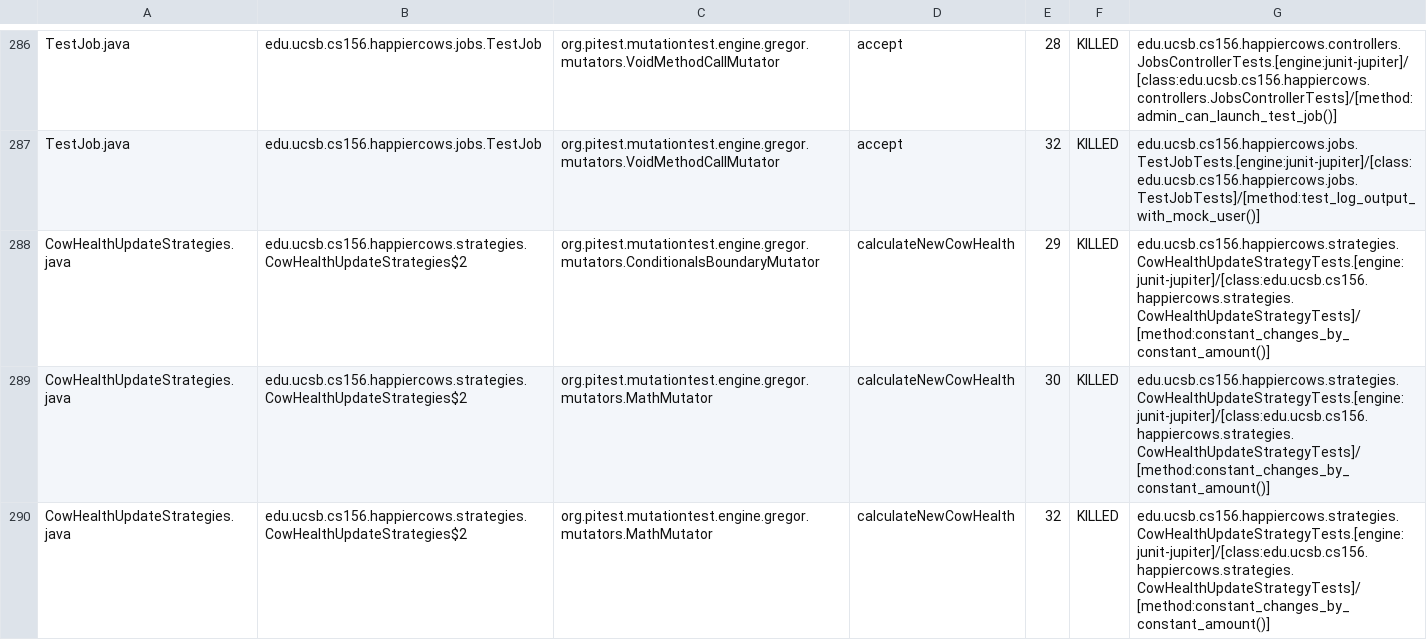
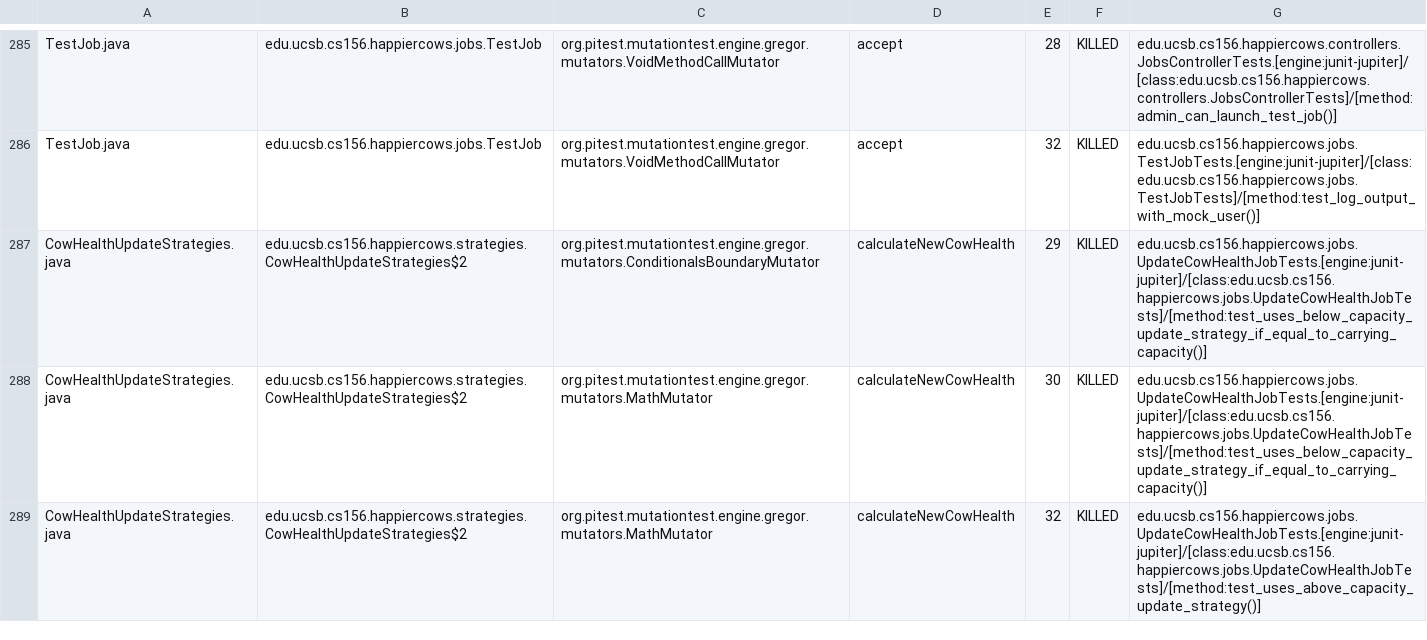
Before and after one commit to ucsb-cs156-f24/proj-happycows-f24-09, a CSV file: prs/50/pitest/mutations.csv, drawn as a sheet; only a part is shown, gaps mark what is left out; the diff covers the shown part only.

Commit message:
Deploying to gh-pages from @ ucsb-cs156-f24/proj-happycows-f24-09@15dd9cd472efa7f1ac60eb09c9e90ef2fe82ec21 🚀

```diff
--- a/prs/50/pitest/mutations.csv
+++ b/prs/50/pitest/mutations.csv
@@ -287,4 +286,4 @@ TestJob.java,edu.ucsb.cs156.happiercows.jobs.TestJob,org.pitest.mutationtest.eng
 TestJob.java,edu.ucsb.cs156.happiercows.jobs.TestJob,org.pitest.mutationtest.engine.gregor.mutators.VoidMethodCallMutator,accept,32,KILLED,edu.ucsb.cs156.happiercows.jobs.TestJobTests.[engine:junit-jupiter]/[class:edu.ucsb.cs156.happiercows.jobs.TestJobTests]/[method:test_log_output_with_mock_user()]
-CowHealthUpdateStrategies.java,edu.ucsb.cs156.happiercows.strategies.CowHealthUpdateStrategies$2,org.pitest.mutationtest.engine.gregor.mutators.ConditionalsBoundaryMutator,calculateNewCowHealth,29,KILLED,edu.ucsb.cs156.happiercows.strategies.CowHealthUpdateStrategyTests.[engine:junit-jupiter]/[class:edu.ucsb.cs156.happiercows.strategies.CowHealthUpdateStrategyTests]/[method:constant_changes_by_constant_amount()]
-CowHealthUpdateStrategies.java,edu.ucsb.cs156.happiercows.strategies.CowHealthUpdateStrategies$2,org.pitest.mutationtest.engine.gregor.mutators.MathMutator,calculateNewCowHealth,30,KILLED,edu.ucsb.cs156.happiercows.strategies.CowHealthUpdateStrategyTests.[engine:junit-jupiter]/[class:edu.ucsb.cs156.happiercows.strategies.CowHealthUpdateStrategyTests]/[method:constant_changes_by_constant_amount()]
-CowHealthUpdateStrategies.java,edu.ucsb.cs156.happiercows.strategies.CowHealthUpdateStrategies$2,org.pitest.mutationtest.engine.gregor.mutators.MathMutator,calculateNewCowHealth,32,KILLED,edu.ucsb.cs156.happiercows.strategies.CowHealthUpdateStrategyTests.[engine:junit-jupiter]/[class:edu.ucsb.cs156.happiercows.strategies.CowHealthUpdateStrategyTests]/[method:constant_changes_by_constant_amount()]
+CowHealthUpdateStrategies.java,edu.ucsb.cs156.happiercows.strategies.CowHealthUpdateStrategies$2,org.pitest.mutationtest.engine.gregor.mutators.ConditionalsBoundaryMutator,calculateNewCowHealth,29,KILLED,edu.ucsb.cs156.happiercows.jobs.UpdateCowHealthJobTests.[engine:junit-jupiter]/[class:edu.ucsb.cs156.happiercows.jobs.UpdateCowHealthJobTests]/[method:test_uses_below_capacity_update_strategy_if_equal_to_carrying_capacity()]
+CowHealthUpdateStrategies.java,edu.ucsb.cs156.happiercows.strategies.CowHealthUpdateStrategies$2,org.pitest.mutationtest.engine.gregor.mutators.MathMutator,calculateNewCowHealth,30,KILLED,edu.ucsb.cs156.happiercows.jobs.UpdateCowHealthJobTests.[engine:junit-jupiter]/[class:edu.ucsb.cs156.happiercows.jobs.UpdateCowHealthJobTests]/[method:test_uses_below_capacity_update_strategy_if_equal_to_carrying_capacity()]
+CowHealthUpdateStrategies.java,edu.ucsb.cs156.happiercows.strategies.CowHealthUpdateStrategies$2,org.pitest.mutationtest.engine.gregor.mutators.MathMutator,calculateNewCowHealth,32,KILLED,edu.ucsb.cs156.happiercows.jobs.UpdateCowHealthJobTests.[engine:junit-jupiter]/[class:edu.ucsb.cs156.happiercows.jobs.UpdateCowHealthJobTests]/[method:test_uses_above_capacity_update_strategy()]
```
Also changed, not shown: 2 added rows, 3 removed rows, 5 moved rows and 72 edited cells elsewhere in this file, 52 other files.
